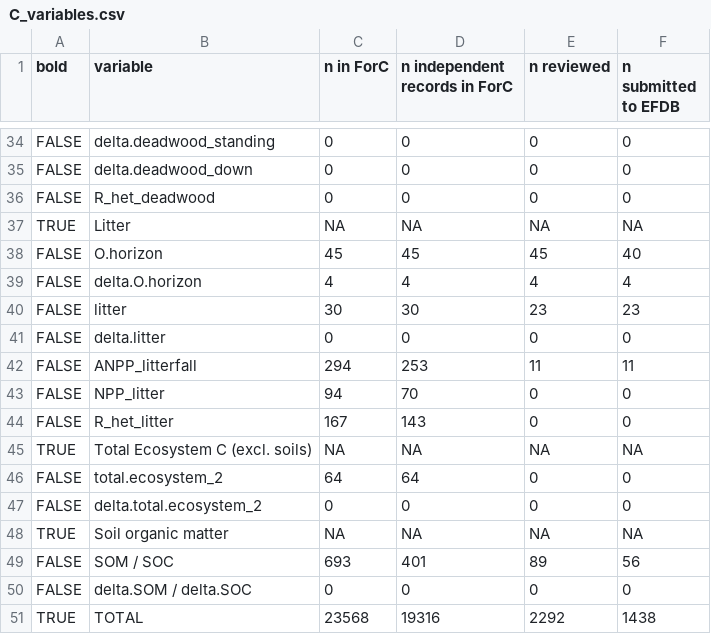
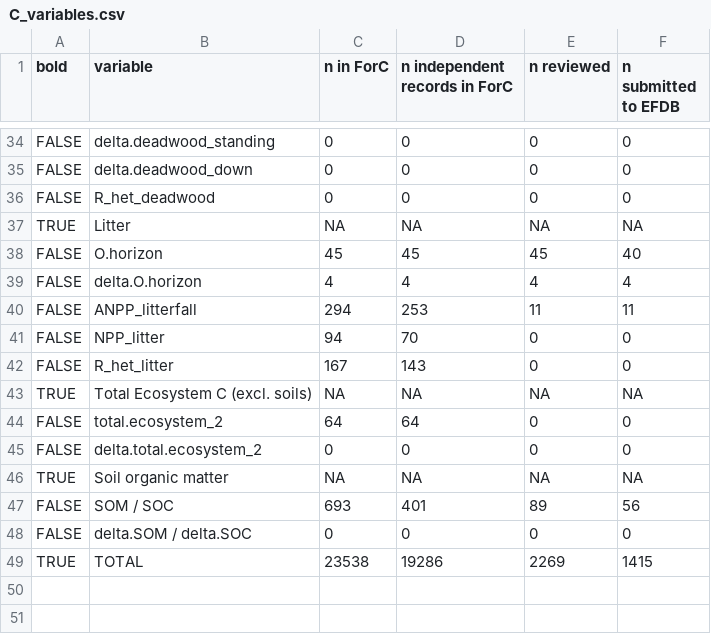
Before and after one commit to forc-db/IPCC-EFDB-integration, a CSV file: doc/manuscript/figures_tables/C_variables.csv, drawn as a sheet; only a part is shown, gaps mark what is left out; removed rows and columns are numbered as before the commit, all else as after; the diff names each change by its address in the sheet, - before the commit and + after, or states it on an @@ line.

Commit message:
remove litter, delta.litter
#64

```diff
--- a/doc/manuscript/figures_tables/C_variables.csv
+++ b/doc/manuscript/figures_tables/C_variables.csv
-row 40: FALSE | litter | 30 | 30 | 23 | 23
-row 41: FALSE | delta.litter | 0 | 0 | 0 | 0
-C49 (n in ForC): 23568
+C49 (n in ForC): 23538
-D49 (n independent records in ForC): 19316
+D49 (n independent records in ForC): 19286
-E49 (n reviewed): 2292
+E49 (n reviewed): 2269
-F49 (n submitted to EFDB): 1438
+F49 (n submitted to EFDB): 1415
```
